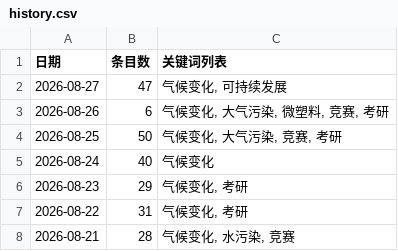
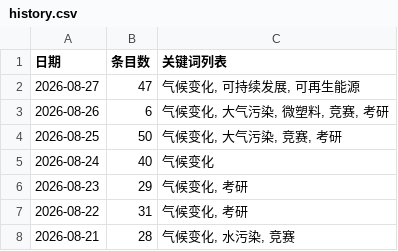
Before and after one commit to black15647/hotspot-radar, a CSV file: docs/data/history.csv, drawn as a sheet.

```diff
--- a/docs/data/history.csv
+++ b/docs/data/history.csv
@@ -1,3 +1,3 @@
 日期,条目数,关键词列表
-2026-08-27,47,"气候变化, 可持续发展"
+2026-08-27,47,"气候变化, 可持续发展, 可再生能源"
 2026-08-26,6,"气候变化, 大气污染, 微塑料, 竞赛, 考研"
```
Also changed, not shown: 8 other files.
